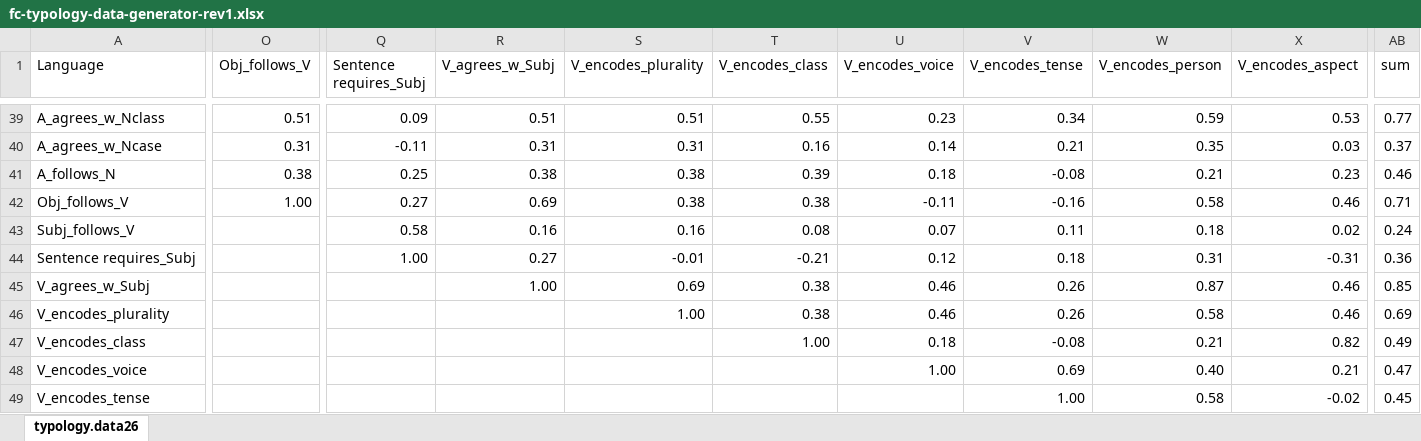
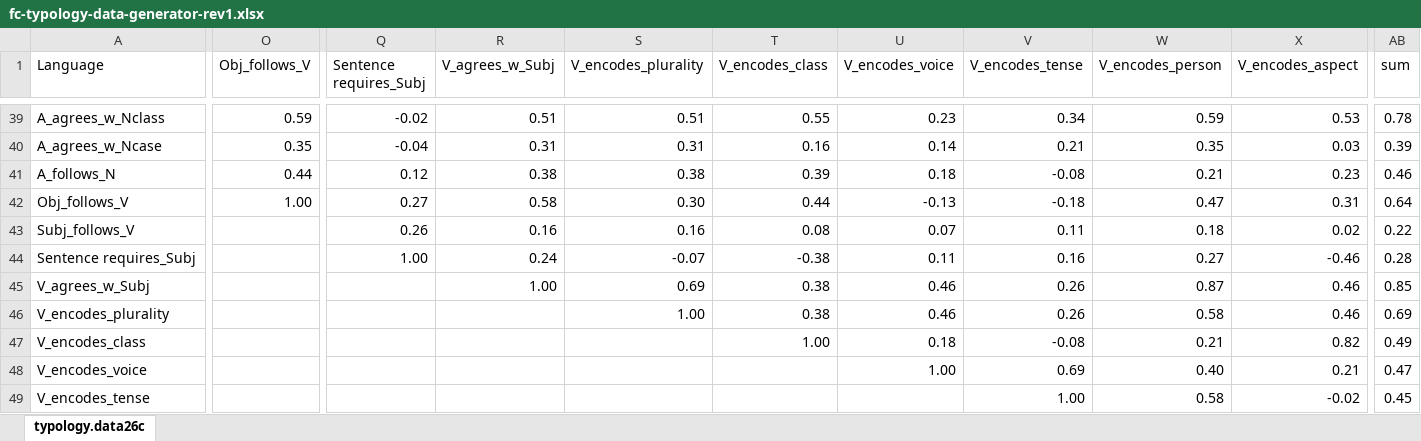
Before and after one commit to kow-k/FCA-grammar-typology, an Excel workbook: fc-typology-data-generator-rev1.xlsx, sheet typology.data26c, drawn as a sheet; only a part is shown, gaps mark what is left out; values as stored, in another font and other column widths than the file's, no borders; conditional formats and table styles not drawn; the diff covers the shown part only; the diff names each change by its address in the sheet, - before the commit and + after, or states it on an @@ line.

```diff
--- a/fc-typology-data-generator-rev1.xlsx (sheet typology.data26c)
+++ b/fc-typology-data-generator-rev1.xlsx (sheet typology.data26c)
-sheet tab: typology.data26
+sheet tab: typology.data26c
-O39 (Obj_follows_V): 0.51
+O39 (Obj_follows_V): 0.59
-Q39 (Sentence requires_Subj): 0.09
+Q39 (Sentence requires_Subj): -0.02
-AB39 (sum): 0.77
+AB39 (sum): 0.78
-O40 (Obj_follows_V): 0.31
+O40 (Obj_follows_V): 0.35
-Q40 (Sentence requires_Subj): -0.11
+Q40 (Sentence requires_Subj): -0.04
-AB40 (sum): 0.37
+AB40 (sum): 0.39
-O41 (Obj_follows_V): 0.38
+O41 (Obj_follows_V): 0.44
-Q41 (Sentence requires_Subj): 0.25
+Q41 (Sentence requires_Subj): 0.12
-R42 (V_agrees_w_Subj): 0.69
+R42 (V_agrees_w_Subj): 0.58
-S42 (V_encodes_plurality): 0.38
+S42 (V_encodes_plurality): 0.30
-T42 (V_encodes_class): 0.38
+T42 (V_encodes_class): 0.44
-U42 (V_encodes_voice): -0.11
+U42 (V_encodes_voice): -0.13
-V42 (V_encodes_tense): -0.16
+V42 (V_encodes_tense): -0.18
-W42 (V_encodes_person): 0.58
+W42 (V_encodes_person): 0.47
-X42 (V_encodes_aspect): 0.46
+X42 (V_encodes_aspect): 0.31
-AB42 (sum): 0.71
+AB42 (sum): 0.64
-Q43 (Sentence requires_Subj): 0.58
+Q43 (Sentence requires_Subj): 0.26
-AB43 (sum): 0.24
+AB43 (sum): 0.22
-R44 (V_agrees_w_Subj): 0.27
+R44 (V_agrees_w_Subj): 0.24
-S44 (V_encodes_plurality): -0.01
+S44 (V_encodes_plurality): -0.07
-T44 (V_encodes_class): -0.21
+T44 (V_encodes_class): -0.38
-U44 (V_encodes_voice): 0.12
+U44 (V_encodes_voice): 0.11
-V44 (V_encodes_tense): 0.18
+V44 (V_encodes_tense): 0.16
-W44 (V_encodes_person): 0.31
+W44 (V_encodes_person): 0.27
-X44 (V_encodes_aspect): -0.31
+X44 (V_encodes_aspect): -0.46
-AB44 (sum): 0.36
+AB44 (sum): 0.28
```
Also changed, not shown: 44 edited cells elsewhere in this sheet.
